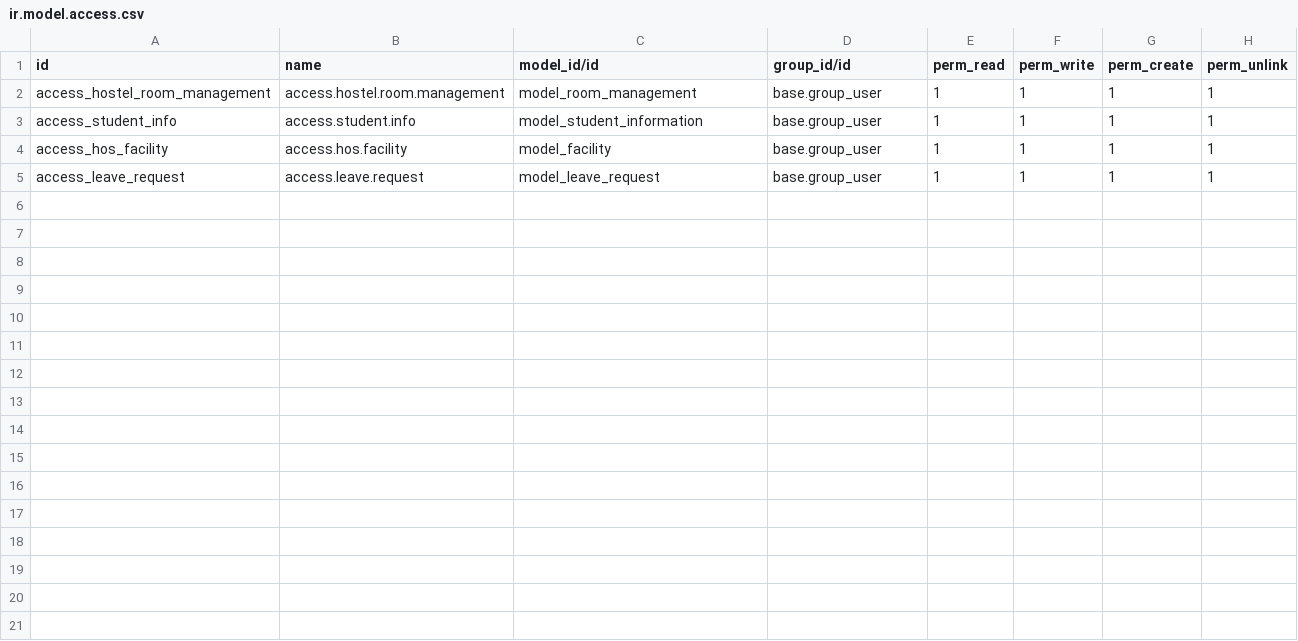
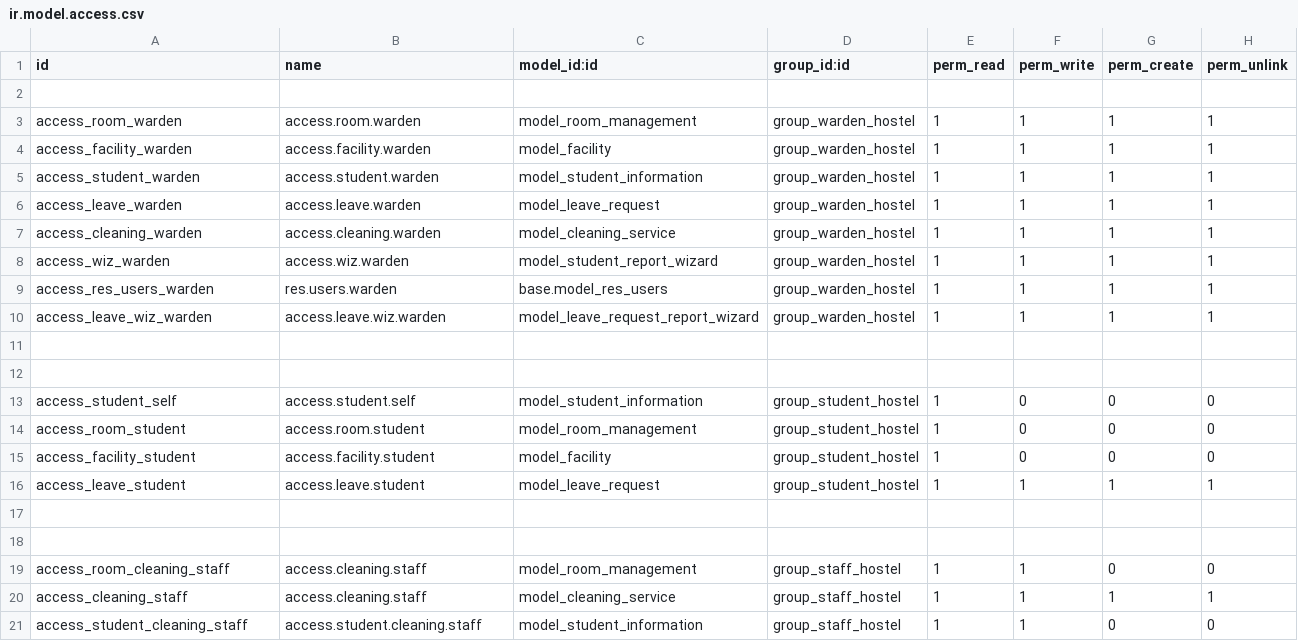
Before and after one commit to jbnfanza/Odoo-development-Hostel-Management, a CSV file: hostel_management/security/ir.model.access.csv, drawn as a sheet.

```diff
--- a/hostel_management/security/ir.model.access.csv
+++ b/hostel_management/security/ir.model.access.csv
@@ -1,5 +1,21 @@
-id,name,model_id/id,group_id/id,perm_read,perm_write,perm_create,perm_unlink
-access_hostel_room_management,access.hostel.room.management,model_room_management,base.group_user,1,1,1,1
-access_student_info,access.student.info,model_student_information,base.group_user,1,1,1,1
-access_hos_facility,access.hos.facility,model_facility,base.group_user,1,1,1,1
-access_leave_request,access.leave.request,model_leave_request,base.group_user,1,1,1,1
+id,name,model_id:id,group_id:id,perm_read,perm_write,perm_create,perm_unlink
+
+access_room_warden,access.room.warden,model_room_management,group_warden_hostel,1,1,1,1
+access_facility_warden,access.facility.warden,model_facility,group_warden_hostel,1,1,1,1
+access_student_warden,access.student.warden,model_student_information,group_warden_hostel,1,1,1,1
+access_leave_warden,access.leave.warden,model_leave_request,group_warden_hostel,1,1,1,1
+access_cleaning_warden,access.cleaning.warden,model_cleaning_service,group_warden_hostel,1,1,1,1
+access_wiz_warden,access.wiz.warden,model_student_report_wizard,group_warden_hostel,1,1,1,1
+access_res_users_warden,res.users.warden,base.model_res_users,group_warden_hostel,1,1,1,1
+access_leave_wiz_warden,access.leave.wiz.warden,model_leave_request_report_wizard,group_warden_hostel,1,1,1,1
+
+
+access_student_self,access.student.self,model_student_information,group_student_hostel,1,0,0,0
+access_room_student,access.room.student,model_room_management,group_student_hostel,1,0,0,0
+access_facility_student,access.facility.student,model_facility,group_student_hostel,1,0,0,0
+access_leave_student,access.leave.student,model_leave_request,group_student_hostel,1,1,1,1
+
+
+access_room_cleaning_staff,access.cleaning.staff,model_room_management,group_staff_hostel,1,1,0,0
+access_cleaning_staff,access.cleaning.staff,model_cleaning_service,group_staff_hostel,1,1,1,1
+access_student_cleaning_staff,access.student.cleaning.staff,model_student_information,group_staff_hostel,1,1,0,0
```
Also changed, not shown: 37 other files.
